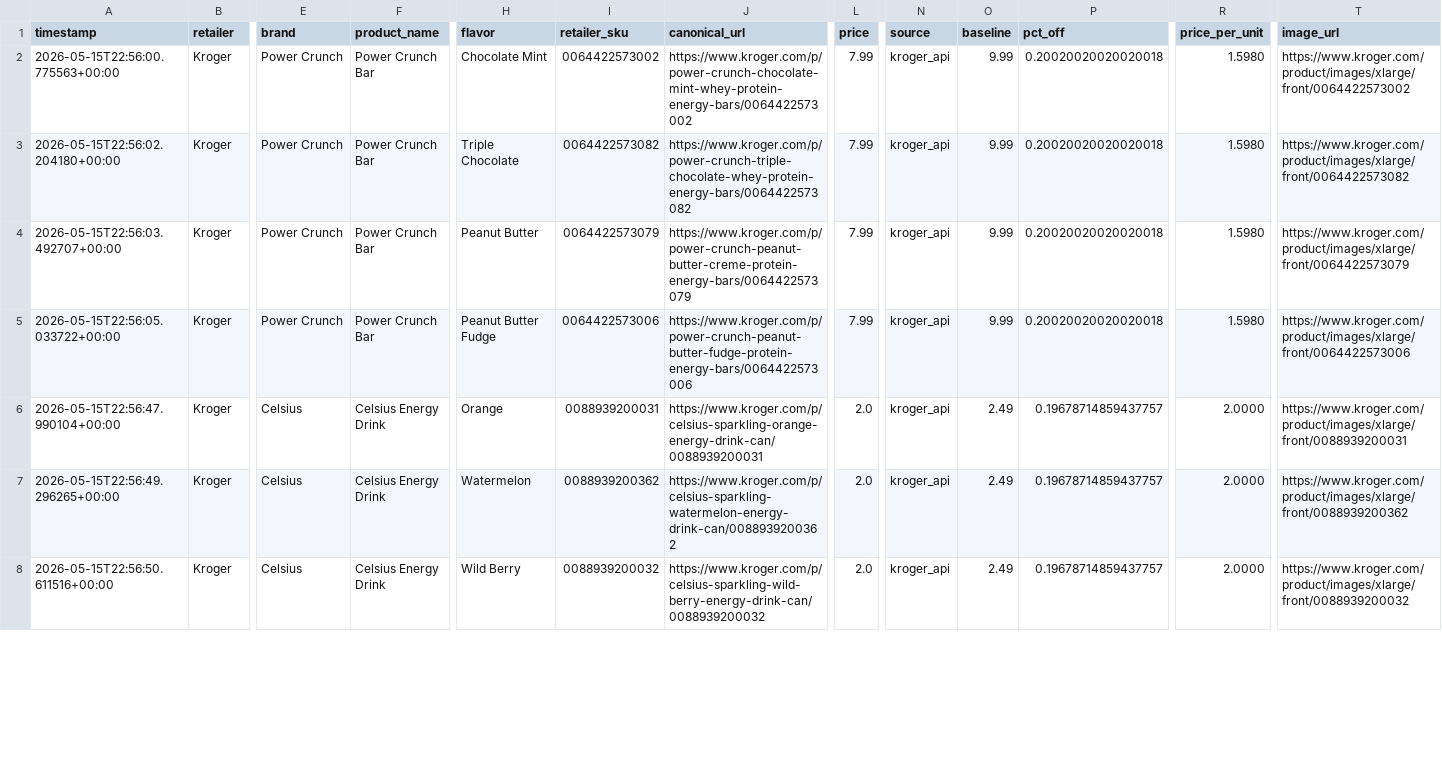
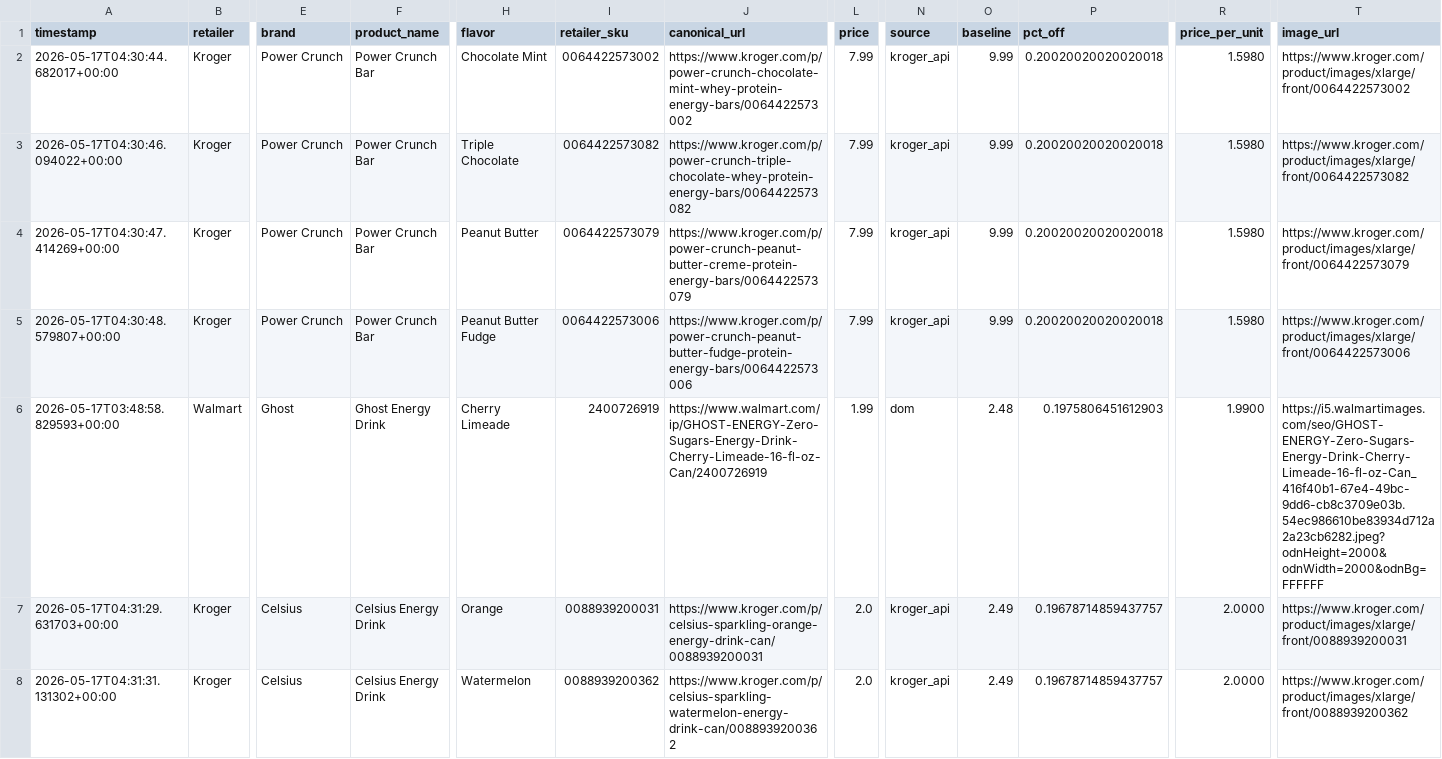
Before and after one commit to mitchellgmoore/snackbuddy-deals, a CSV file: deals_today.csv, drawn as a sheet; only a part is shown, gaps mark what is left out; the diff covers the shown part only; the diff names each change by its address in the sheet, - before the commit and + after, or states it on an @@ line.

Commit message:
update daily deals

```diff
--- a/deals_today.csv
+++ b/deals_today.csv
-A2 (timestamp): 2026-05-15T22:56:00.775563+00:00
+A2 (timestamp): 2026-05-17T04:30:44.682017+00:00
-A3 (timestamp): 2026-05-15T22:56:02.204180+00:00
+A3 (timestamp): 2026-05-17T04:30:46.094022+00:00
-A4 (timestamp): 2026-05-15T22:56:03.492707+00:00
+A4 (timestamp): 2026-05-17T04:30:47.414269+00:00
-A5 (timestamp): 2026-05-15T22:56:05.033722+00:00
+A5 (timestamp): 2026-05-17T04:30:48.579807+00:00
-A6 (timestamp): 2026-05-15T22:56:47.990104+00:00
+A6 (timestamp): 2026-05-17T03:48:58.829593+00:00
-B6 (retailer): Kroger
+B6 (retailer): Walmart
-E6 (brand): Celsius
+E6 (brand): Ghost
-F6 (product_name): Celsius Energy Drink
+F6 (product_name): Ghost Energy Drink
-H6 (flavor): Orange
+H6 (flavor): Cherry Limeade
-I6 (retailer_sku): 0088939200031
+I6 (retailer_sku): 2400726919
-J6 (canonical_url): https://www.kroger.com/p/celsius-sparkling-orange-energy-drink-can/0088939200031
+J6 (canonical_url): https://www.walmart.com/ip/GHOST-ENERGY-Zero-Sugars-Energy-Drink-Cherry-Limeade-16-fl-oz-Can/2400726919
-L6 (price): 2.0
+L6 (price): 1.99
-N6 (source): kroger_api
+N6 (source): dom
-O6 (baseline): 2.49
+O6 (baseline): 2.48
-P6 (pct_off): 0.19678714859437757
+P6 (pct_off): 0.1975806451612903
-R6 (price_per_unit): 2.0000
+R6 (price_per_unit): 1.9900
-T6 (image_url): https://www.kroger.com/product/images/xlarge/front/0088939200031
+T6 (image_url): https://i5.walmartimages.com/seo/GHOST-ENERGY-Zero-Sugars-Energy-Drink-Cherry-Limeade-16-fl-oz-Can_416f40b1-67e4-49bc-9dd6-cb8c3709e03b.54ec986610be83934d712a2a23cb6282.jpeg?odnHeight=2000&odnWidth=2000&odnBg=FFFFFF
-A7 (timestamp): 2026-05-15T22:56:49.296265+00:00
+A7 (timestamp): 2026-05-17T04:31:29.631703+00:00
-H7 (flavor): Watermelon
+H7 (flavor): Orange
-I7 (retailer_sku): 0088939200362
+I7 (retailer_sku): 0088939200031
-J7 (canonical_url): https://www.kroger.com/p/celsius-sparkling-watermelon-energy-drink-can/0088939200362
+J7 (canonical_url): https://www.kroger.com/p/celsius-sparkling-orange-energy-drink-can/0088939200031
-T7 (image_url): https://www.kroger.com/product/images/xlarge/front/0088939200362
+T7 (image_url): https://www.kroger.com/product/images/xlarge/front/0088939200031
-A8 (timestamp): 2026-05-15T22:56:50.611516+00:00
+A8 (timestamp): 2026-05-17T04:31:31.131302+00:00
-H8 (flavor): Wild Berry
+H8 (flavor): Watermelon
-I8 (retailer_sku): 0088939200032
+I8 (retailer_sku): 0088939200362
-J8 (canonical_url): https://www.kroger.com/p/celsius-sparkling-wild-berry-energy-drink-can/0088939200032
+J8 (canonical_url): https://www.kroger.com/p/celsius-sparkling-watermelon-energy-drink-can/0088939200362
-T8 (image_url): https://www.kroger.com/product/images/xlarge/front/0088939200032
+T8 (image_url): https://www.kroger.com/product/images/xlarge/front/0088939200362
```
Also changed, not shown: 153 edited cells elsewhere in this file, 2 other files.
